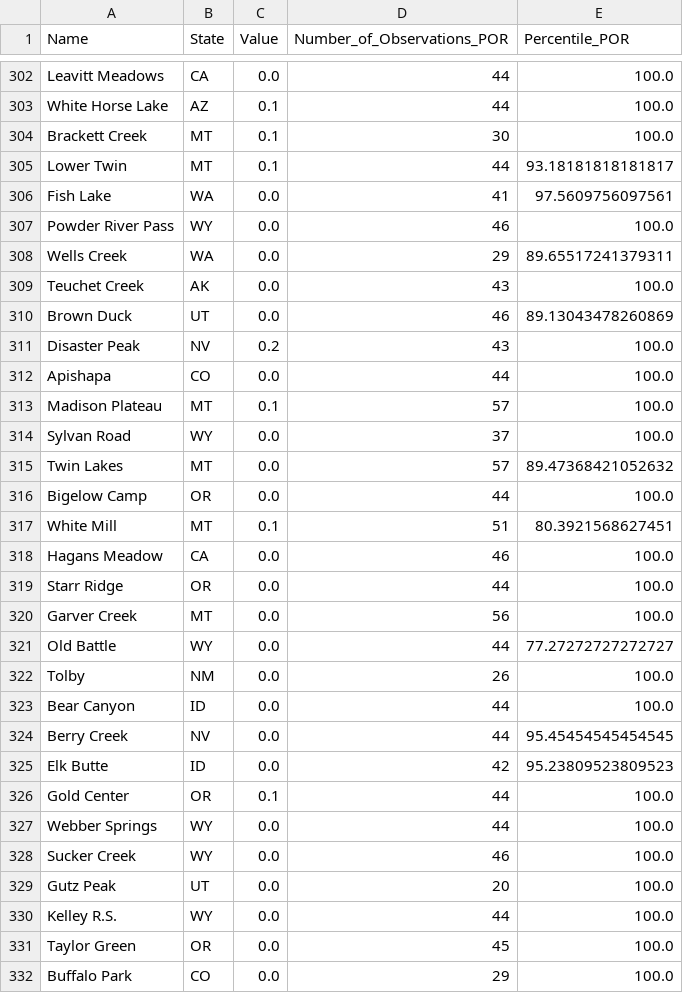
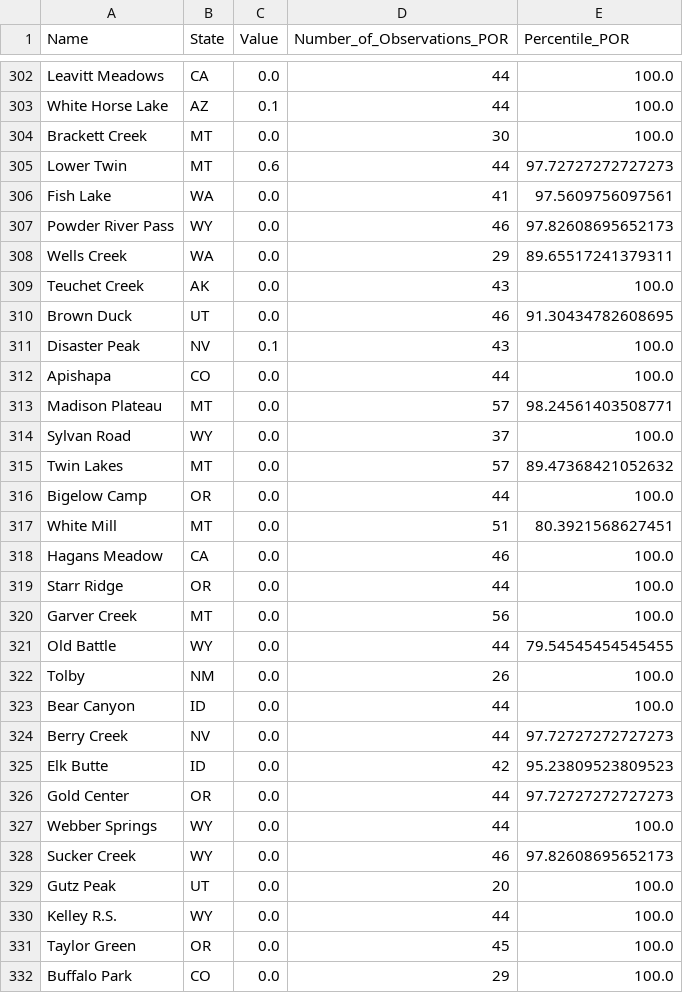
Before and after one commit to ajoros/snowdrought, a CSV file: data/snotel_current_swe_percentiles.csv, drawn as a sheet; only a part is shown, gaps mark what is left out; the diff covers the shown part only.

```diff
--- a/data/snotel_current_swe_percentiles.csv
+++ b/data/snotel_current_swe_percentiles.csv
@@ -303,12 +303,12 @@ Leavitt Meadows,CA,0.0,44,100.0
 White Horse Lake,AZ,0.1,44,100.0
-Brackett Creek,MT,0.1,30,100.0
-Lower Twin,MT,0.1,44,93.18181818181817
+Brackett Creek,MT,0.0,30,100.0
+Lower Twin,MT,0.6,44,97.72727272727273
 Fish Lake,WA,0.0,41,97.5609756097561
-Powder River Pass,WY,0.0,46,100.0
+Powder River Pass,WY,0.0,46,97.82608695652173
 Wells Creek,WA,0.0,29,89.65517241379311
 Teuchet Creek,AK,0.0,43,100.0
-Brown Duck,UT,0.0,46,89.13043478260869
-Disaster Peak,NV,0.2,43,100.0
+Brown Duck,UT,0.0,46,91.30434782608695
+Disaster Peak,NV,0.1,43,100.0
 Apishapa,CO,0.0,44,100.0
-Madison Plateau,MT,0.1,57,100.0
+Madison Plateau,MT,0.0,57,98.24561403508771
 Sylvan Road,WY,0.0,37,100.0
@@ -316,3 +316,3 @@ Twin Lakes,MT,0.0,57,89.47368421052632
 Bigelow Camp,OR,0.0,44,100.0
-White Mill,MT,0.1,51,80.3921568627451
+White Mill,MT,0.0,51,80.3921568627451
 Hagans Meadow,CA,0.0,46,100.0
@@ -320,10 +320,10 @@ Starr Ridge,OR,0.0,44,100.0
 Garver Creek,MT,0.0,56,100.0
-Old Battle,WY,0.0,44,77.27272727272727
+Old Battle,WY,0.0,44,79.54545454545455
 Tolby,NM,0.0,26,100.0
 Bear Canyon,ID,0.0,44,100.0
-Berry Creek,NV,0.0,44,95.45454545454545
+Berry Creek,NV,0.0,44,97.72727272727273
 Elk Butte,ID,0.0,42,95.23809523809523
-Gold Center,OR,0.1,44,100.0
+Gold Center,OR,0.0,44,97.72727272727273
 Webber Springs,WY,0.0,44,100.0
-Sucker Creek,WY,0.0,46,100.0
+Sucker Creek,WY,0.0,46,97.82608695652173
 Gutz Peak,UT,0.0,20,100.0
```
Also changed, not shown: 159 edited cells elsewhere in this file, data/snotel_100day_nov1_precipitation_percentiles.csv.
